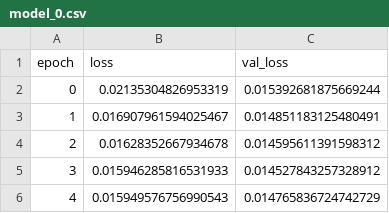
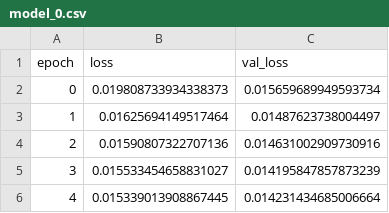
Before and after one commit to benjaminsoellner/CarND-Behavioral-Cloning-P3, a CSV file: model_0.csv, drawn as a sheet.

Commit message:
added comma.ai model and nvidia model without channel picking

```diff
--- a/model_0.csv
+++ b/model_0.csv
@@ -1,6 +1,6 @@
 epoch,loss,val_loss
-0,0.02135304826953319,0.015392681875669244
-1,0.016907961594025467,0.014851183125480491
-2,0.01628352667934678,0.014595611391598312
-3,0.015946285816531933,0.014527843257328912
-4,0.015949576756990543,0.014765836724742729
+0,0.019808733934338373,0.015659689949593734
+1,0.01625694149517464,0.01487623738004497
+2,0.01590807322707136,0.014631002909730916
+3,0.015533454658831027,0.014195847857873239
+4,0.015339013908867445,0.014231434685006664
```
Also changed, not shown: 4 other files.
